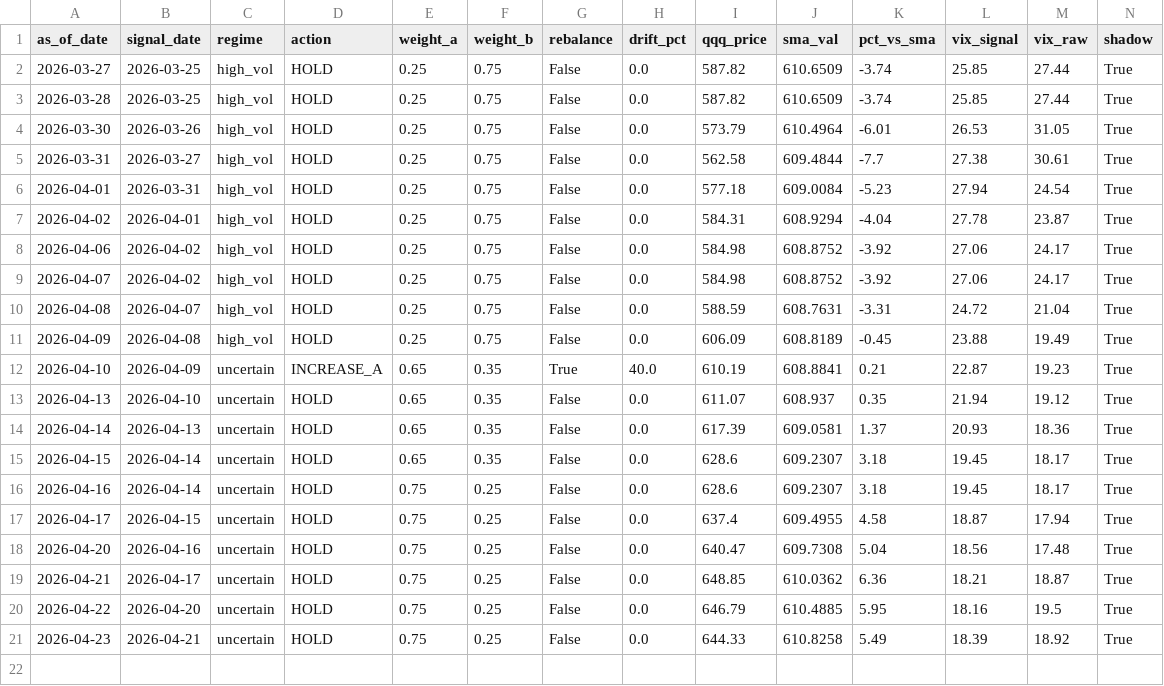
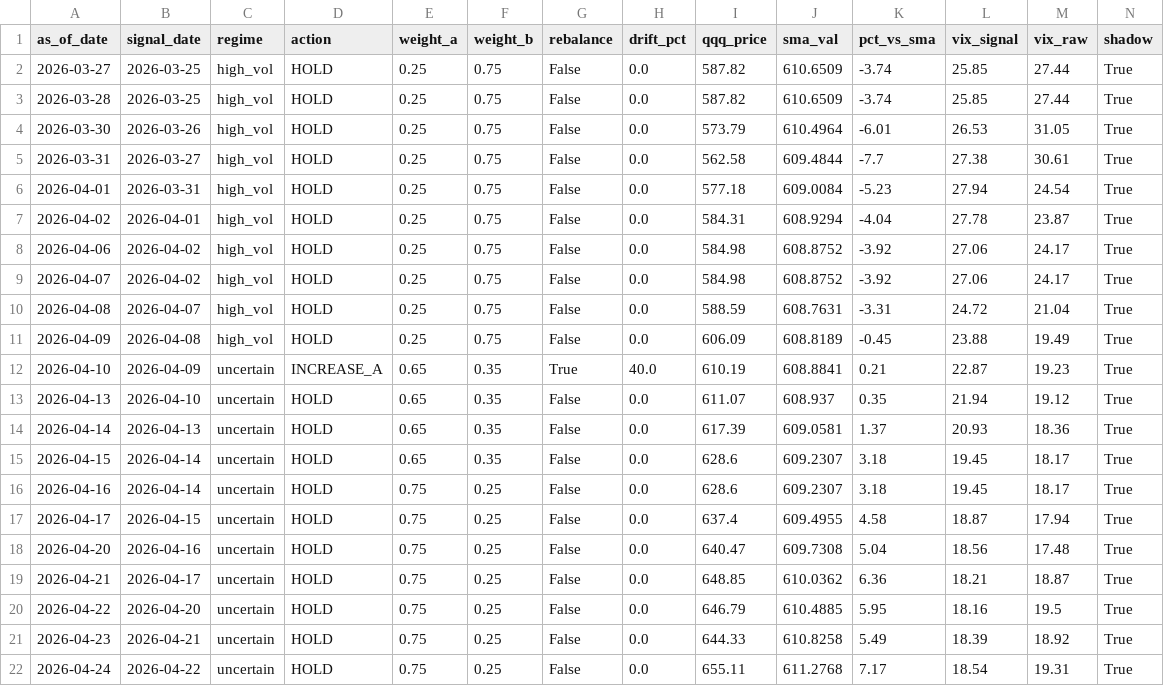
Before and after one commit to samarth339/bot-trader-3leveraged, a CSV file: logs/signal_history.csv, drawn as a sheet; the diff names each change by its address in the sheet, - before the commit and + after, or states it on an @@ line.

```diff
--- a/logs/signal_history.csv
+++ b/logs/signal_history.csv
+row 22: 2026-04-24 | 2026-04-22 | uncertain | HOLD | 0.75 | 0.25 | False | 0.0 | 655.11 | 611.2768 | 7.17 | 18.54 | 19.31 | True
```
Also changed, not shown: 1 other file.
